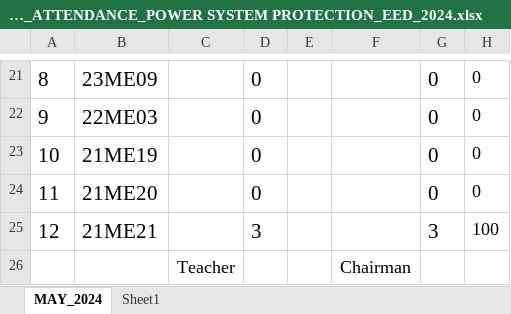
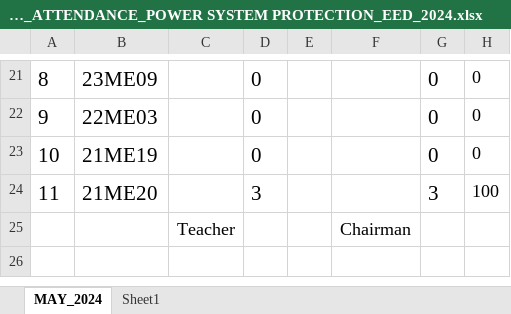
Before and after one commit to niaz1971/POWER_SYSTEM_PROTECTION, an Excel workbook: WAZIR_JULY_ATTENDANCE_POWER SYSTEM PROTECTION_EED_2024.xlsx, sheet MAY_2024, drawn as a sheet; only a part is shown, gaps mark what is left out; values as stored, in another font and other column widths than the file's, no borders; charts and pictures not drawn; removed rows and columns are numbered as before the commit, all else as after; the diff names each change by its address in the sheet, - before the commit and + after, or states it on an @@ line.

Commit message:
Add files via upload

```diff
--- a/WAZIR_JULY_ATTENDANCE_POWER SYSTEM PROTECTION_EED_2024.xlsx (sheet MAY_2024)
+++ b/WAZIR_JULY_ATTENDANCE_POWER SYSTEM PROTECTION_EED_2024.xlsx (sheet MAY_2024)
-row 24: 11 | 21ME20 |  | 0 |  |  | 0 | 0
@@ column A renumbered in row 24 @@
-B24: 21ME21
+B24: 21ME20
```
Also changed, not shown: formulas that keep their value, charts or pictures.
